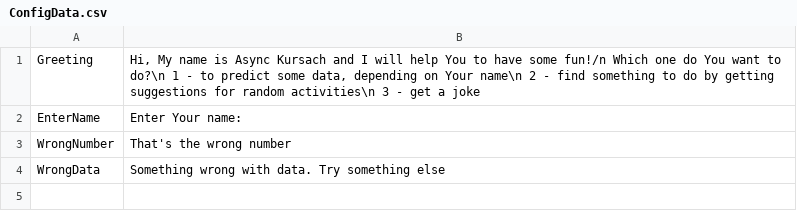
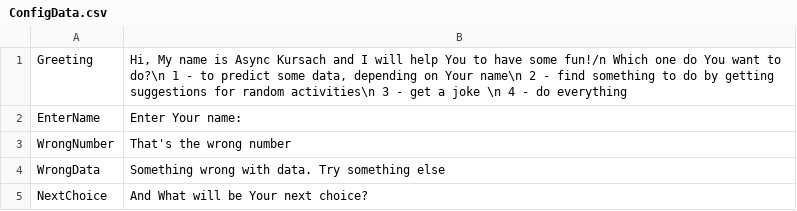
Before and after one commit to VsIG-official/API-Worker, a CSV file: Async-Kursach/Async-Kursach/ConfigData.csv, drawn as a sheet.

Commit message:
✨: add new choice

```diff
--- a/Async-Kursach/Async-Kursach/ConfigData.csv
+++ b/Async-Kursach/Async-Kursach/ConfigData.csv
@@ -1,2 +1,2 @@
-Greeting;Hi, My name is Async Kursach and I will help You to have some fun!/n Which one do You want to do?\n 1 - to predict some data, depending on Your name\n 2 - find something to do by getting suggestions for random activities\n 3 - get a joke
+Greeting;Hi, My name is Async Kursach and I will help You to have some fun!/n Which one do You want to do?\n 1 - to predict some data, depending on Your name\n 2 - find something to do by getting suggestions for random activities\n 3 - get a joke \n 4 - do everything
 EnterName;Enter Your name:
@@ -4 +4,2 @@ WrongNumber;That's the wrong number
 WrongData;Something wrong with data. Try something else
+NextChoice;And What will be Your next choice?
```
Also changed, not shown: 4 other files.
